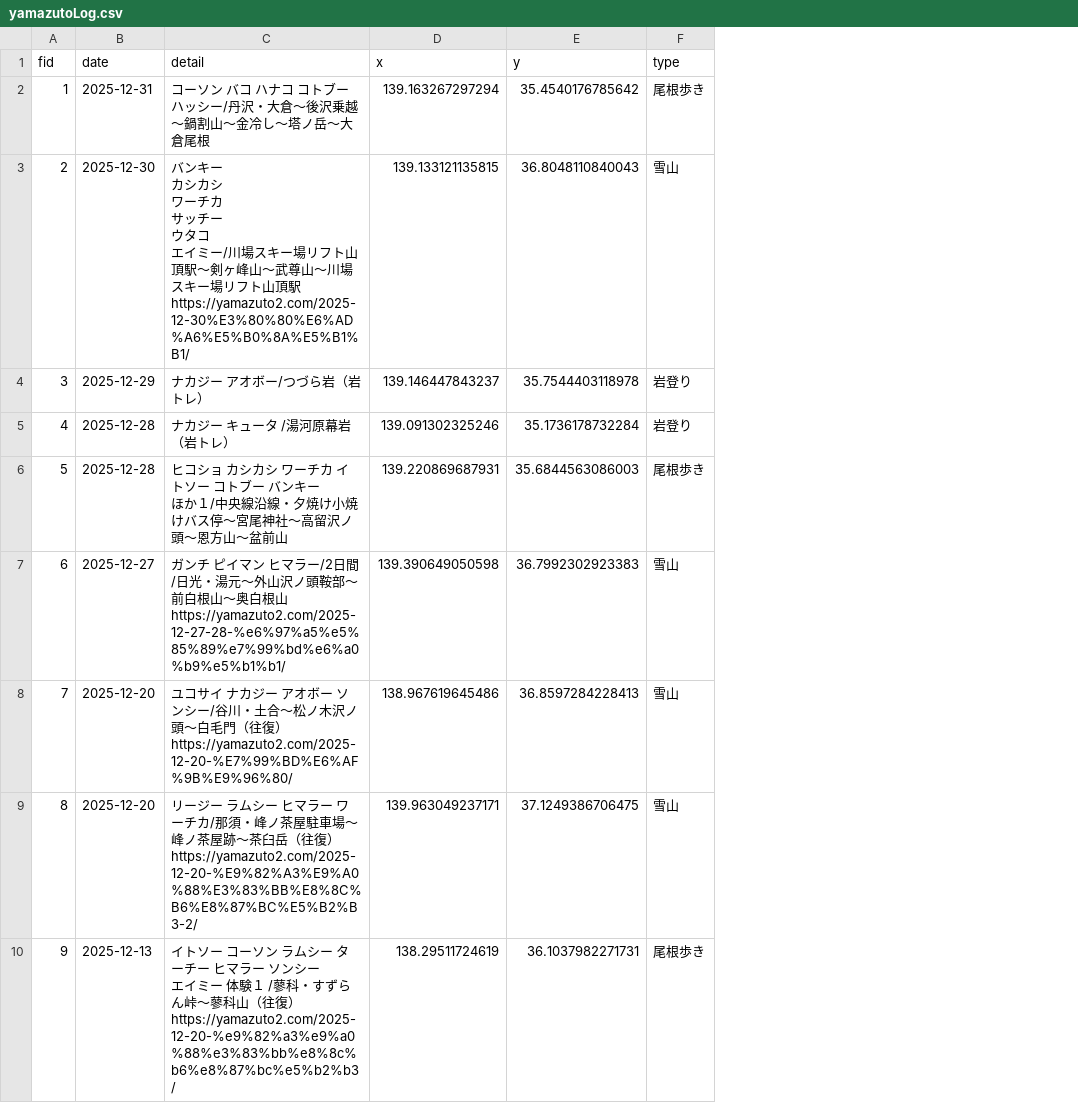
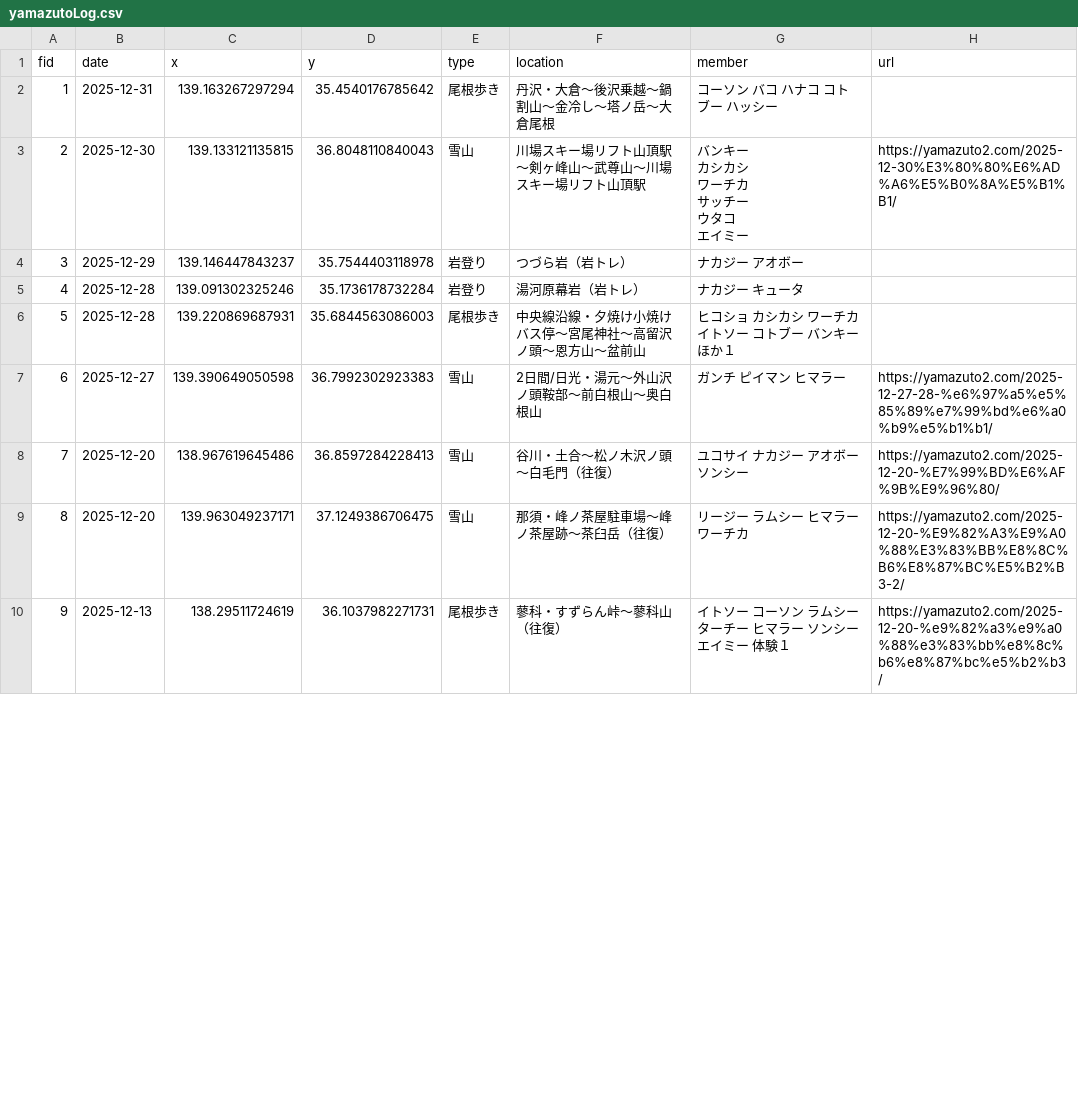
Before and after one commit to philodinagit/philodinagit.github.io, a CSV file: yamazutoLog.csv, drawn as a sheet; only a part is shown; removed rows and columns are numbered as before the commit, all else as after; ↵ is a line break in a cell; the diff names each change by its address in the sheet, - before the commit and + after, or states it on an @@ line.

Commit message:
Add files via upload

```diff
--- a/yamazutoLog.csv
+++ b/yamazutoLog.csv
-column C (detail), rows 2-10: コーソン バコ ハナコ コトブー ハッシー/丹沢・大倉～後沢乗越～鍋割山～金冷し～塔ノ岳～大倉尾根 | バンキー ↵ カシカシ ↵ ワーチカ ↵ サッチー ↵ ウタコ ↵ エイミー/川場スキー場リフト山頂駅～剣ヶ峰山～武尊山～川場スキー場リフト山頂駅https://yamazuto2.com/2025-12-30%E3%80%80%E6%AD%A6%E5%B0%8A%E5%B1%B1/ | ナカジー アオボー/つづら岩（岩トレ） | ナカジー キュータ /湯河原幕岩（岩トレ） | ヒコショ カシカシ ワーチカ イトソー コトブー バンキー ↵ ほか１/中央線沿線・夕焼け小焼けバス停～宮尾神社～高留沢ノ頭～恩方山～盆前山 | ガンチ ピイマン ヒマラー/2日間/日光・湯元～外山沢ノ頭鞍部～前白根山～奥白根山https://yamazuto2.com/2025-12-27-28-%e6%97%a5%e5%85%89%e7%99%bd%e6%a0%b9%e5%b1%b1/ | ユコサイ ナカジー アオボー ソンシー/谷川・土合～松ノ木沢ノ頭～白毛門（往復） https://yamazuto2.com/2025-12-20-%E7%99%BD%E6%AF%9B%E9%96%80/ | リージー ラムシー ヒマラー ワーチカ/那須・峰ノ茶屋駐車場～峰ノ茶屋跡～茶臼岳（往復） https://yamazuto2.com/2025-12-20-%E9%82%A3%E9%A0%88%E3%83%BB%E8%8C%B6%E8%87%BC%E5%B2%B3-2/ | イトソー コーソン ラムシー ターチー ヒマラー ソンシー ↵ エイミー 体験１ /蓼科・すずらん峠～蓼科山（往復）https://yamazuto2.com/2025-12-20-%e9%82%a3%e9%a0%88%e3%83%bb%e8%8c%b6%e8%87%bc%e5%b2%b3/
+column F (location), rows 2-10: 丹沢・大倉～後沢乗越～鍋割山～金冷し～塔ノ岳～大倉尾根 | 川場スキー場リフト山頂駅～剣ヶ峰山～武尊山～川場スキー場リフト山頂駅 | つづら岩（岩トレ） | 湯河原幕岩（岩トレ） | 中央線沿線・夕焼け小焼けバス停～宮尾神社～高留沢ノ頭～恩方山～盆前山 | 2日間/日光・湯元～外山沢ノ頭鞍部～前白根山～奥白根山 | 谷川・土合～松ノ木沢ノ頭～白毛門（往復） | 那須・峰ノ茶屋駐車場～峰ノ茶屋跡～茶臼岳（往復） | 蓼科・すずらん峠～蓼科山（往復）
+column G (member), rows 2-10: コーソン バコ ハナコ コトブー ハッシー | バンキー ↵ カシカシ ↵ ワーチカ ↵ サッチー ↵ ウタコ ↵ エイミー | ナカジー アオボー | ナカジー キュータ | ヒコショ カシカシ ワーチカ イトソー コトブー バンキー ↵ ほか１ | ガンチ ピイマン ヒマラー | ユコサイ ナカジー アオボー ソンシー | リージー ラムシー ヒマラー ワーチカ | イトソー コーソン ラムシー ターチー ヒマラー ソンシー ↵ エイミー 体験１
+column H (url), rows 3-10: https://yamazuto2.com/2025-12-30%E3%80%80%E6%AD%A6%E5%B0%8A%E5%B1%B1/ |  |  |  | https://yamazuto2.com/2025-12-27-28-%e6%97%a5%e5%85%89%e7%99%bd%e6%a0%b9%e5%b1%b1/ | https://yamazuto2.com/2025-12-20-%E7%99%BD%E6%AF%9B%E9%96%80/ | https://yamazuto2.com/2025-12-20-%E9%82%A3%E9%A0%88%E3%83%BB%E8%8C%B6%E8%87%BC%E5%B2%B3-2/ | https://yamazuto2.com/2025-12-20-%e9%82%a3%e9%a0%88%e3%83%bb%e8%8c%b6%e8%87%bc%e5%b2%b3/
```
